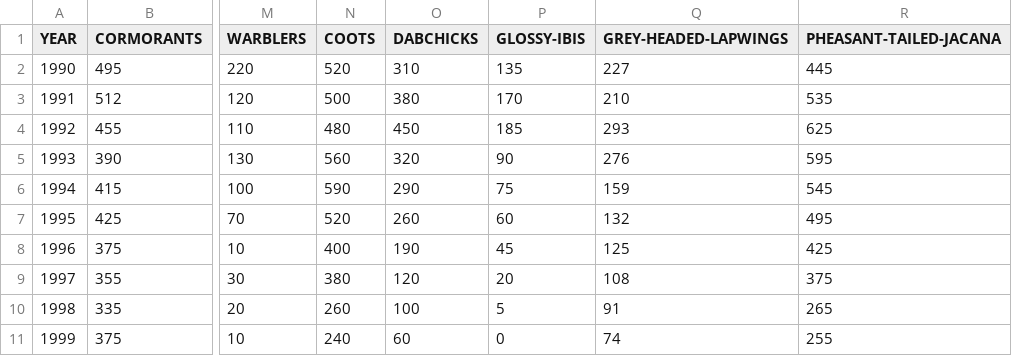
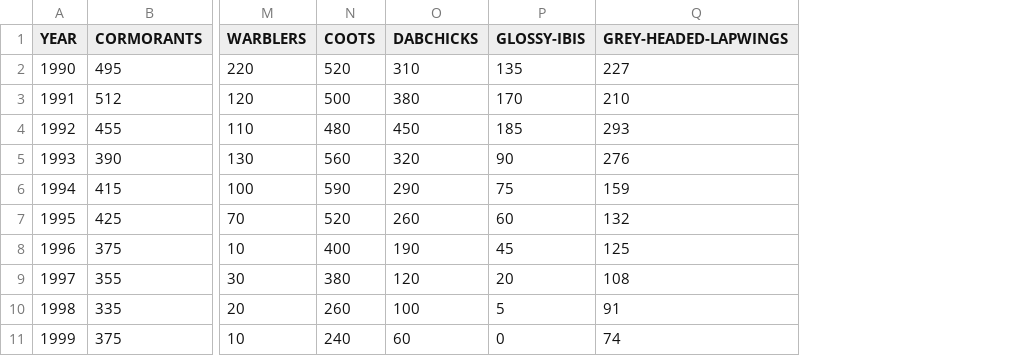
Before and after one commit to Demon-SrinivasanV/IIIT-K_Materials, a CSV file: DSC513/Mini Project/Datasets/Marshland_Data/pallikaranai.csv, drawn as a sheet; only a part is shown, gaps mark what is left out; the diff names each change by its address in the sheet, - before the commit and + after, or states it on an @@ line.

```diff
--- a/DSC513/Mini Project/Datasets/Marshland_Data/pallikaranai.csv
+++ b/DSC513/Mini Project/Datasets/Marshland_Data/pallikaranai.csv
-column R (PHEASANT-TAILED-JACANA), rows 2-11: 445 | 535 | 625 | 595 | 545 | 495 | 425 | 375 | 265 | 255
```
